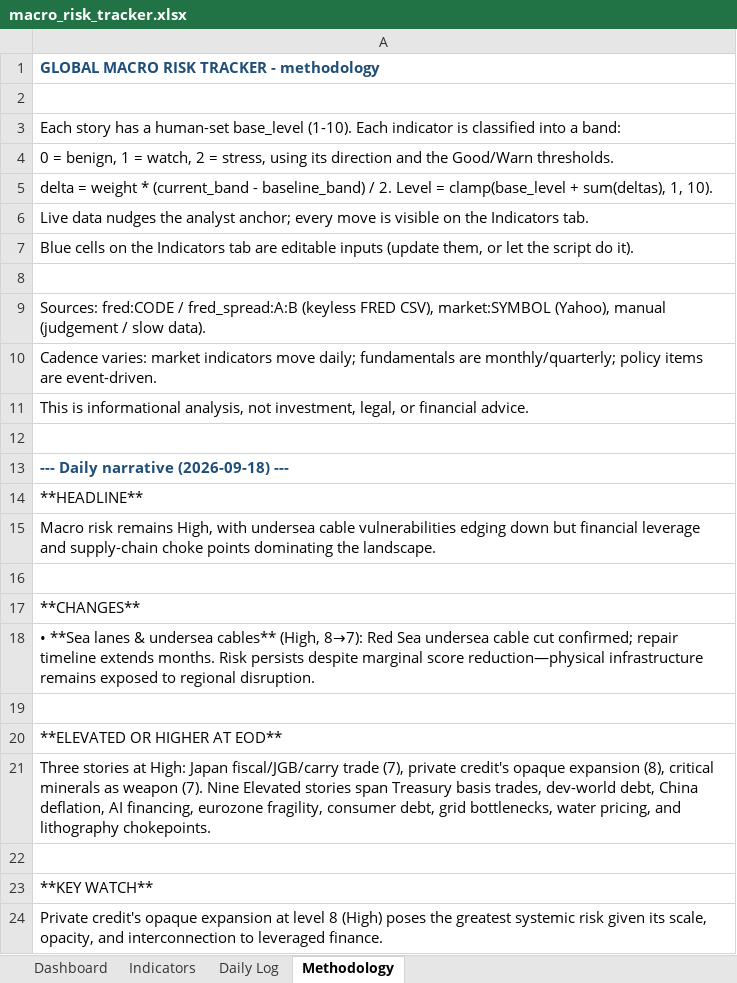
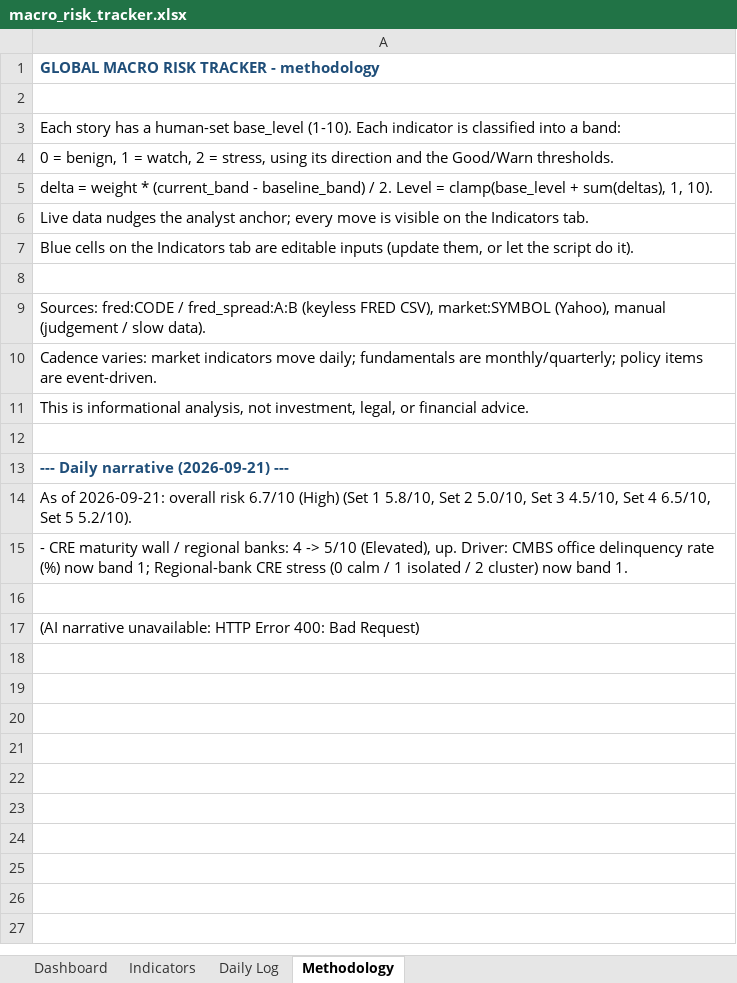
Before and after one commit to San-Geo/macro-risk-tracker, an Excel workbook: output/macro_risk_tracker.xlsx, sheet Methodology, drawn as a sheet; values as stored, in another font and other column widths than the file's, no borders; the diff names each change by its address in the sheet, - before the commit and + after, or states it on an @@ line.

```diff
--- a/output/macro_risk_tracker.xlsx (sheet Methodology)
+++ b/output/macro_risk_tracker.xlsx (sheet Methodology)
-A13: --- Daily narrative (2026-09-18) ---
+A13: --- Daily narrative (2026-09-21) ---
-A14: **HEADLINE**
+A14: As of 2026-09-21: overall risk 6.7/10 (High) (Set 1 5.8/10, Set 2 5.0/10, Set 3 4.5/10, Set 4 6.5/10, Set 5 5.2/10).
-A15: Macro risk remains High, with undersea cable vulnerabilities edging down but financial leverage and supply-chain choke points dominating the landscape.
+A15: - CRE maturity wall / regional banks: 4 -> 5/10 (Elevated), up. Driver: CMBS office delinquency rate (%) now band 1; Regional-bank CRE stress (0 calm / 1 isolated / 2 cluster) now band 1.
-A17: **CHANGES**
+A17: (AI narrative unavailable: HTTP Error 400: Bad Request)
-row 18: • **Sea lanes & undersea cables** (High, 8→7): Red Sea undersea cable cut confirmed; repair timeline extends months. Risk persists despite marginal score reduction—physical infrastructure remains exposed to regional disruption.
-row 19: (empty)
-row 20: **ELEVATED OR HIGHER AT EOD**
-row 21: Three stories at High: Japan fiscal/JGB/carry trade (7), private credit's opaque expansion (8), critical minerals as weapon (7). Nine Elevated stories span Treasury basis trades, dev-world debt, China deflation, AI financing, eurozone fragility, consumer debt, grid bottlenecks, water pricing, and lithography chokepoints.
-row 22: (empty)
-row 23: **KEY WATCH**
-row 24: Private credit's opaque expansion at level 8 (High) poses the greatest systemic risk given its scale, opacity, and interconnection to leveraged finance.
```
Also changed, not shown: sheet Daily Log, sheet Indicators, sheet Dashboard, 11 other files.
